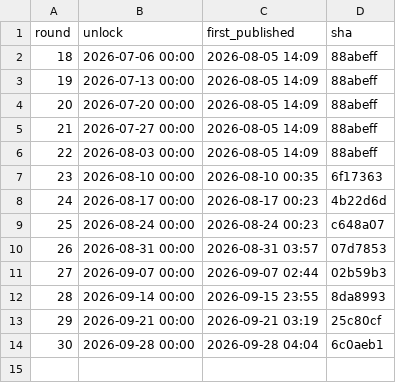
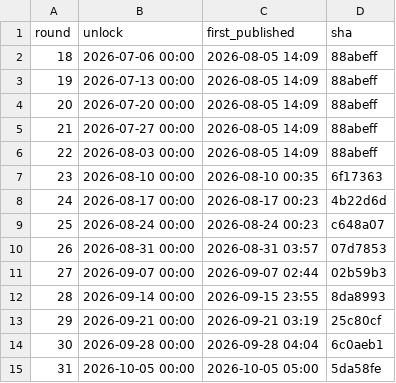
Before and after one commit to Mr-XMS/nrl-model, a CSV file: docs/publish_log.csv, drawn as a sheet; the diff names each change by its address in the sheet, - before the commit and + after, or states it on an @@ line.

```diff
--- a/docs/publish_log.csv
+++ b/docs/publish_log.csv
+row 15: 31 | 2026-10-05 00:00 | 2026-10-05 05:00 | 5da58fe
```
Also changed, not shown: 19 other files.
